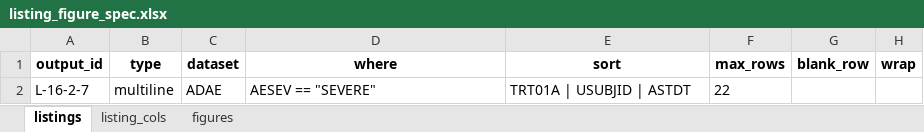
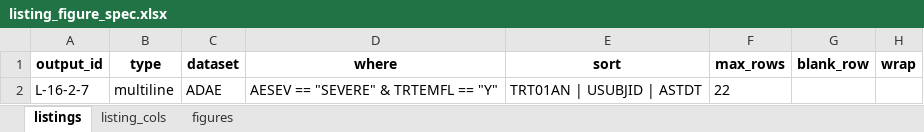
Before and after one commit to ichirio/tflplanner, an Excel workbook: inst/sample/SAMPLE-01/spec/listing_figure_spec.xlsx, sheet listings, drawn as a sheet; values as stored, in another font and other column widths than the file's, no borders; the diff names each change by its address in the sheet, - before the commit and + after, or states it on an @@ line.

```diff
--- a/inst/sample/SAMPLE-01/spec/listing_figure_spec.xlsx (sheet listings)
+++ b/inst/sample/SAMPLE-01/spec/listing_figure_spec.xlsx (sheet listings)
-D2 (where): AESEV == "SEVERE"
+D2 (where): AESEV == "SEVERE" & TRTEMFL == "Y"
-E2 (sort): TRT01A | USUBJID | ASTDT
+E2 (sort): TRT01AN | USUBJID | ASTDT
```
Also changed, not shown: inst/sample/SAMPLE-01/spec/report_spec.xlsx, inst/sample/SAMPLE-01/spec/table_spec.xlsx, 9 other files.
